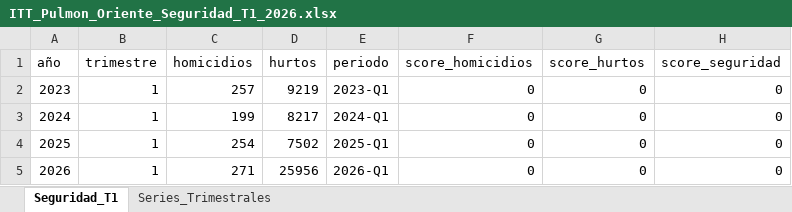
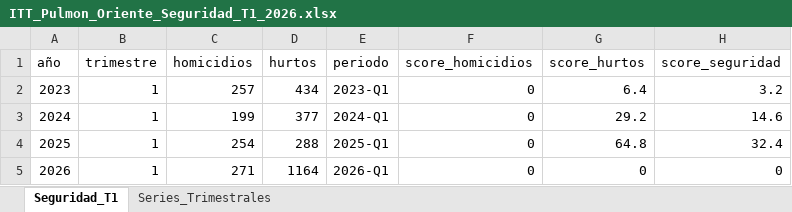
Before and after one commit to Pabandres85/Itt_repos_cali, an Excel workbook: outputs/IMAGENES_POR_ITT/itt_pulmon_oriente/ITT_Pulmon_Oriente_Seguridad_T1_2026.xlsx, sheet Seguridad_T1, drawn as a sheet; values as stored, in another font and other column widths than the file's, no borders; the diff names each change by its address in the sheet, - before the commit and + after, or states it on an @@ line.

```diff
--- a/outputs/IMAGENES_POR_ITT/itt_pulmon_oriente/ITT_Pulmon_Oriente_Seguridad_T1_2026.xlsx (sheet Seguridad_T1)
+++ b/outputs/IMAGENES_POR_ITT/itt_pulmon_oriente/ITT_Pulmon_Oriente_Seguridad_T1_2026.xlsx (sheet Seguridad_T1)
-D2 (hurtos): 9219
+D2 (hurtos): 434
-G2 (score_hurtos): 0
+G2 (score_hurtos): 6.4
-H2 (score_seguridad): 0
+H2 (score_seguridad): 3.2
-D3 (hurtos): 8217
+D3 (hurtos): 377
-G3 (score_hurtos): 0
+G3 (score_hurtos): 29.2
-H3 (score_seguridad): 0
+H3 (score_seguridad): 14.6
-D4 (hurtos): 7502
+D4 (hurtos): 288
-G4 (score_hurtos): 0
+G4 (score_hurtos): 64.8
-H4 (score_seguridad): 0
+H4 (score_seguridad): 32.4
-D5 (hurtos): 25956
+D5 (hurtos): 1164
```
Also changed, not shown: sheet Series_Trimestrales, outputs/IMAGENES_POR_ITT/itt_pulmon_oriente/ITT_Pulmon_Oriente_2025.xlsx, 11 other files.
